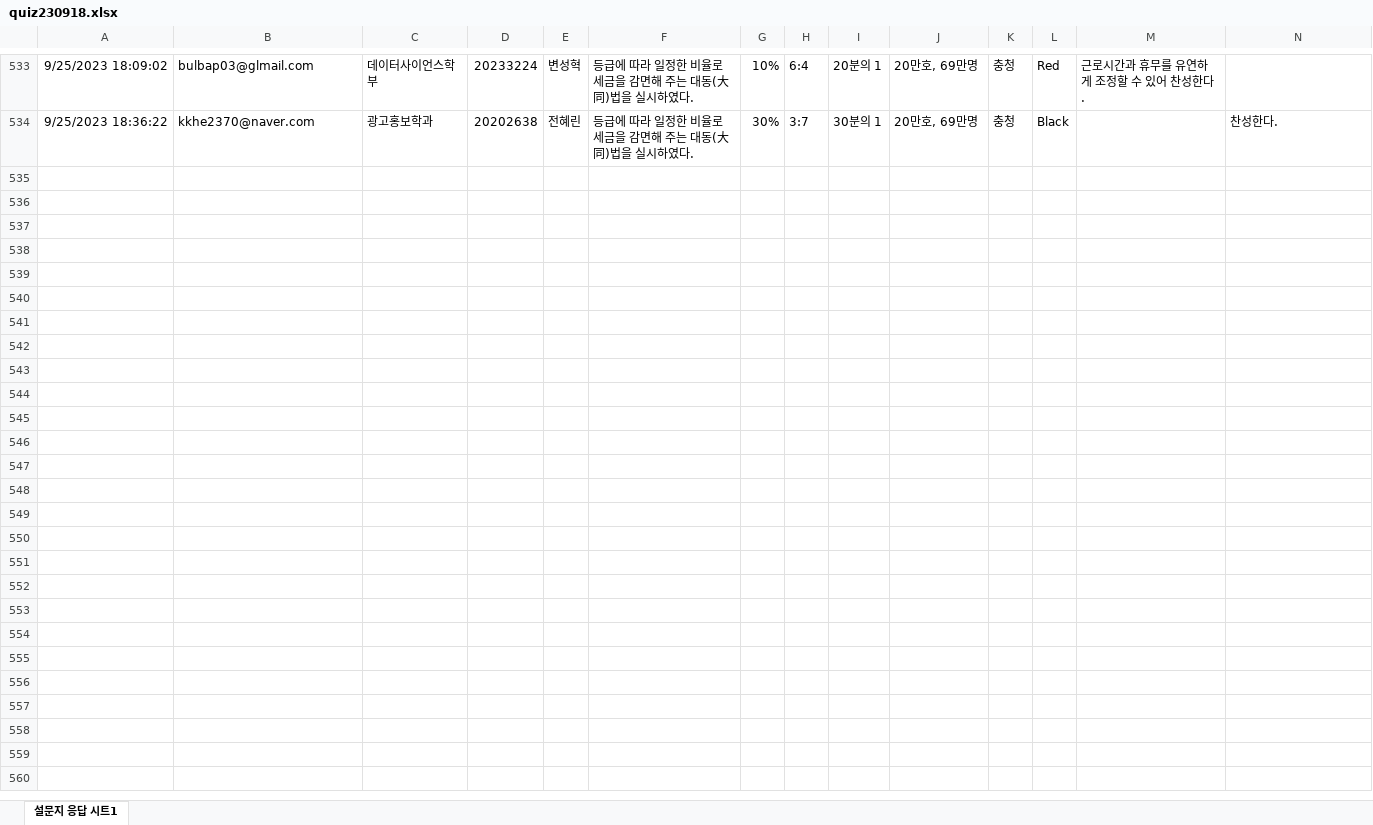
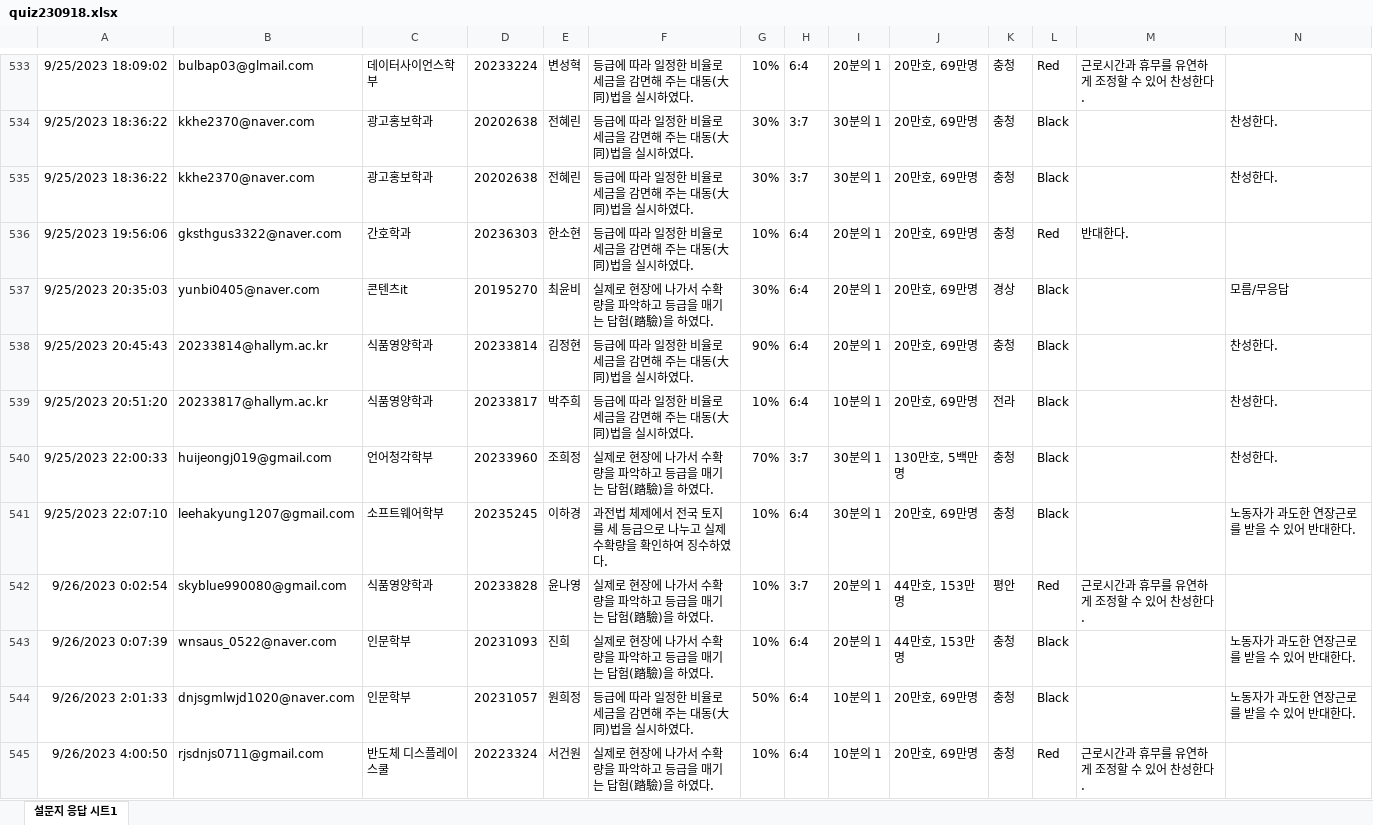
Before and after one commit to kwlee58/class202302, an Excel workbook: data/quiz230918.xlsx, sheet 설문지 응답 시트1, drawn as a sheet; only a part is shown, gaps mark what is left out; values as stored, in another font and other column widths than the file's, no borders; the diff names each change by its address in the sheet, - before the commit and + after, or states it on an @@ line.

```diff
--- a/data/quiz230918.xlsx (sheet 설문지 응답 시트1)
+++ b/data/quiz230918.xlsx (sheet 설문지 응답 시트1)
+row 535: 9/25/2023 18:36:22 | kkhe2370@naver.com | 광고홍보학과 | 20202638 | 전혜린 | 등급에 따라 일정한 비율로 세금을 감면해 주는 대동(大同)법을 실시하였다. | 30% | 3:7 | 30분의 1 | 20만호, 69만명 | 충청 | Black |  | 찬성한다.
+row 536: 9/25/2023 19:56:06 | gksthgus3322@naver.com | 간호학과 | 20236303 | 한소현 | 등급에 따라 일정한 비율로 세금을 감면해 주는 대동(大同)법을 실시하였다. | 10% | 6:4 | 20분의 1 | 20만호, 69만명 | 충청 | Red | 반대한다.
+row 537: 9/25/2023 20:35:03 | yunbi0405@naver.com | 콘텐츠it | 20195270 | 최윤비 | 실제로 현장에 나가서 수확량을 파악하고 등급을 매기는 답험(踏驗)을 하였다. | 30% | 6:4 | 20분의 1 | 20만호, 69만명 | 경상 | Black |  | 모름/무응답
+row 538: 9/25/2023 20:45:43 | 20233814@hallym.ac.kr | 식품영양학과 | 20233814 | 김정현 | 등급에 따라 일정한 비율로 세금을 감면해 주는 대동(大同)법을 실시하였다. | 90% | 6:4 | 20분의 1 | 20만호, 69만명 | 충청 | Black |  | 찬성한다.
+row 539: 9/25/2023 20:51:20 | 20233817@hallym.ac.kr | 식품영양학과 | 20233817 | 박주희 | 등급에 따라 일정한 비율로 세금을 감면해 주는 대동(大同)법을 실시하였다. | 10% | 6:4 | 10분의 1 | 20만호, 69만명 | 전라 | Black |  | 찬성한다.
+row 540: 9/25/2023 22:00:33 | huijeongj019@gmail.com | 언어청각학부 | 20233960 | 조희정 | 실제로 현장에 나가서 수확량을 파악하고 등급을 매기는 답험(踏驗)을 하였다. | 70% | 3:7 | 30분의 1 | 130만호, 5백만명 | 충청 | Black |  | 찬성한다.
+row 541: 9/25/2023 22:07:10 | leehakyung1207@gmail.com | 소프트웨어학부 | 20235245 | 이하경 | 과전법 체제에서 전국 토지를 세 등급으로 나누고 실제 수확량을 확인하여 징수하였다. | 10% | 6:4 | 30분의 1 | 20만호, 69만명 | 충청 | Black |  | 노동자가 과도한 연장근로를 받을 수 있어 반대한다.
+row 542: 9/26/2023 0:02:54 | skyblue990080@gmail.com | 식품영양학과 | 20233828 | 윤나영 | 실제로 현장에 나가서 수확량을 파악하고 등급을 매기는 답험(踏驗)을 하였다. | 10% | 3:7 | 20분의 1 | 44만호, 153만명 | 평안 | Red | 근로시간과 휴무를 유연하게 조정할 수 있어 찬성한다.
+row 543: 9/26/2023 0:07:39 | wnsaus_0522@naver.com | 인문학부 | 20231093 | 진희 | 실제로 현장에 나가서 수확량을 파악하고 등급을 매기는 답험(踏驗)을 하였다. | 10% | 6:4 | 20분의 1 | 44만호, 153만명 | 충청 | Black |  | 노동자가 과도한 연장근로를 받을 수 있어 반대한다.
+row 544: 9/26/2023 2:01:33 | dnjsgmlwjd1020@naver.com | 인문학부 | 20231057 | 원희정 | 등급에 따라 일정한 비율로 세금을 감면해 주는 대동(大同)법을 실시하였다. | 50% | 6:4 | 10분의 1 | 20만호, 69만명 | 충청 | Black |  | 노동자가 과도한 연장근로를 받을 수 있어 반대한다.
+row 545: 9/26/2023 4:00:50 | rjsdnjs0711@gmail.com | 반도체 디스플레이 스쿨 | 20223324 | 서건원 | 실제로 현장에 나가서 수확량을 파악하고 등급을 매기는 답험(踏驗)을 하였다. | 10% | 6:4 | 10분의 1 | 20만호, 69만명 | 충청 | Red | 근로시간과 휴무를 유연하게 조정할 수 있어 찬성한다.
```
Also changed, not shown: data/quiz230918_tmp.xlsx, data/quiz230925.xlsx, 28 other files.
